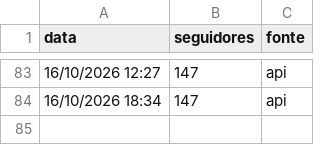
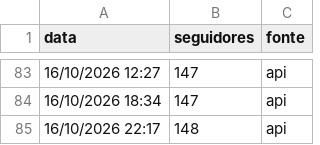
Before and after one commit to gabrielduartefaria26-lab/oasis-agendador, a CSV file: seguidores.csv, drawn as a sheet; only a part is shown, gaps mark what is left out.

Commit message:
seguidores: 2026-10-17T01:17

```diff
--- a/seguidores.csv
+++ b/seguidores.csv
@@ -84 +84,2 @@ data,seguidores,fonte
 16/10/2026 18:34,147,api
+16/10/2026 22:17,148,api
```
